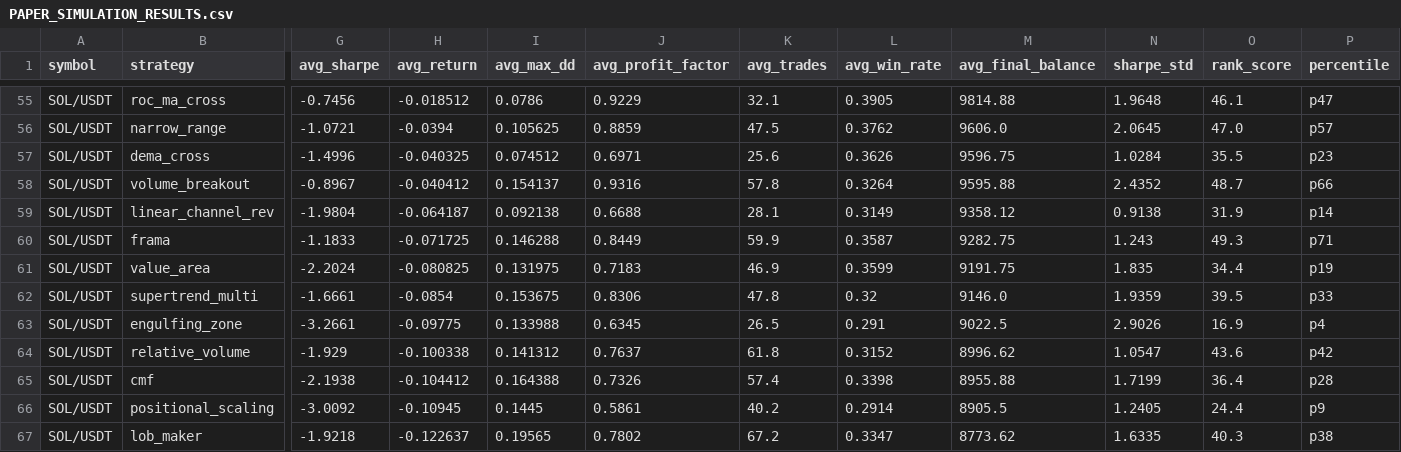
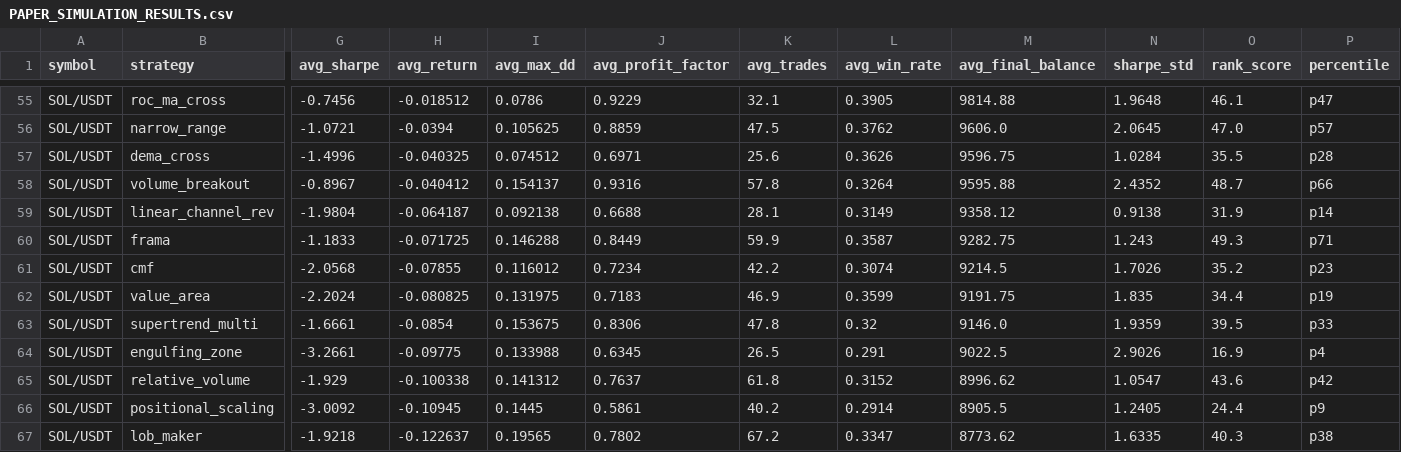
Before and after one commit to tjgus108/Trading, a CSV file: .claude-state/PAPER_SIMULATION_RESULTS.csv, drawn as a sheet; only a part is shown, gaps mark what is left out; removed rows and columns are numbered as before the commit, all else as after; rows hold the shown columns only; the diff covers the shown part only; the diff names each change by its address in the sheet, - before the commit and + after, or states it on an @@ line.

```diff
--- a/.claude-state/PAPER_SIMULATION_RESULTS.csv
+++ b/.claude-state/PAPER_SIMULATION_RESULTS.csv
-P57 (percentile): p23
+P57 (percentile): p28
+row 61: SOL/USDT | cmf | -2.0568 | -0.07855 | 0.116012 | 0.7234 | 42.2 | 0.3074 | 9214.5 | 1.7026 | 35.2 | p23
-row 65: SOL/USDT | cmf | -2.1938 | -0.104412 | 0.164388 | 0.7326 | 57.4 | 0.3398 | 8955.88 | 1.7199 | 36.4 | p28
```
Also changed, not shown: 2 added rows, 2 removed rows and 14 edited cells elsewhere in this file, 2 other files.
